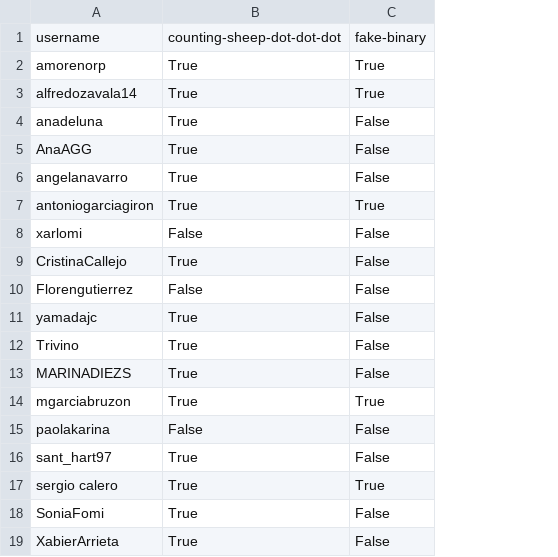
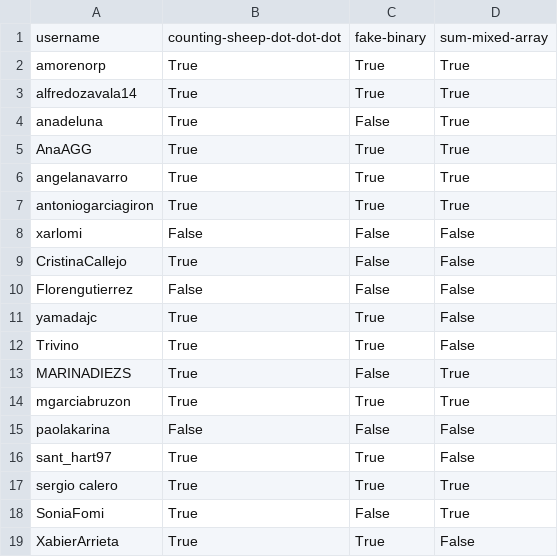
Before and after one commit to agalvezcorell/codewars-kata-student-correction-ih, a CSV file: output/output.csv, drawn as a sheet; the diff names each change by its address in the sheet, - before the commit and + after, or states it on an @@ line.

Commit message:
sumed mixed array

```diff
--- a/output/output.csv
+++ b/output/output.csv
+column D, rows 1-19: sum-mixed-array | True | True | True | True | True | True | False | False | False | False | False | True | True | False | False | True | True | False
-C5:C6: False
+C5:C6: True
-C11:C12: False
+C11:C12: True
-C16: False
+C16: True
-C19: False
+C19: True
```
Also changed, not shown: 2 other files.
